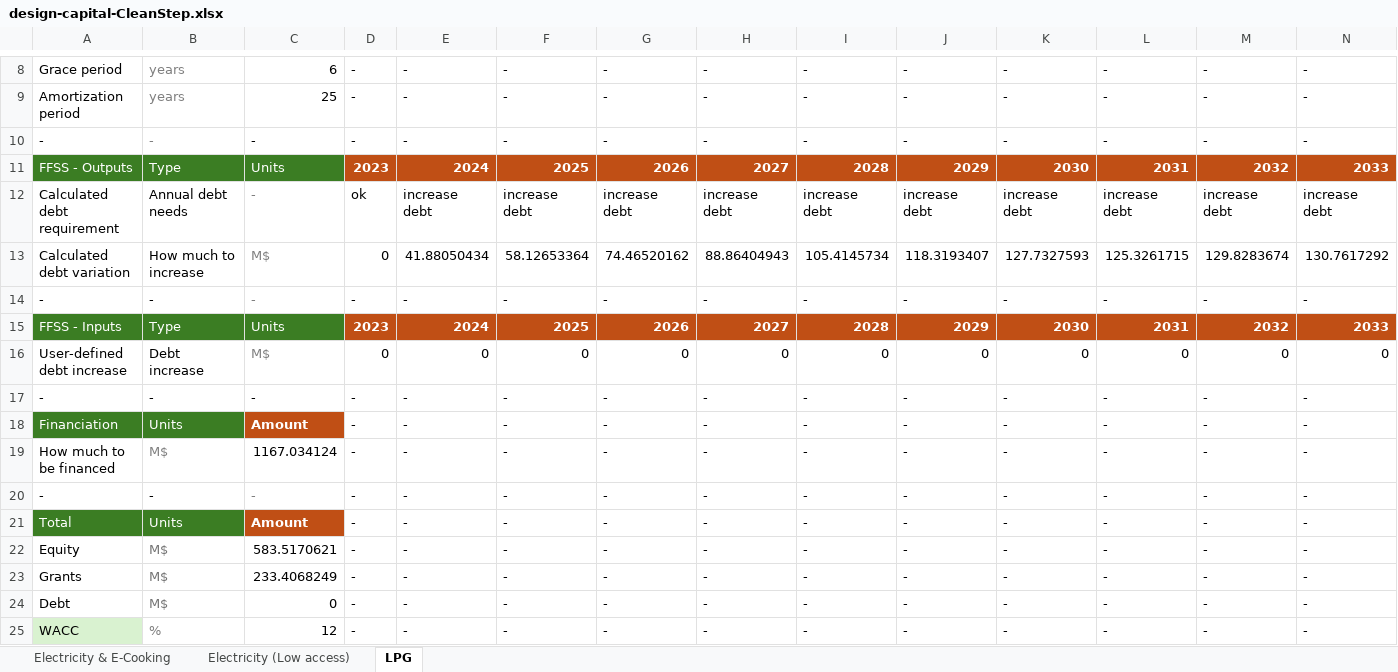
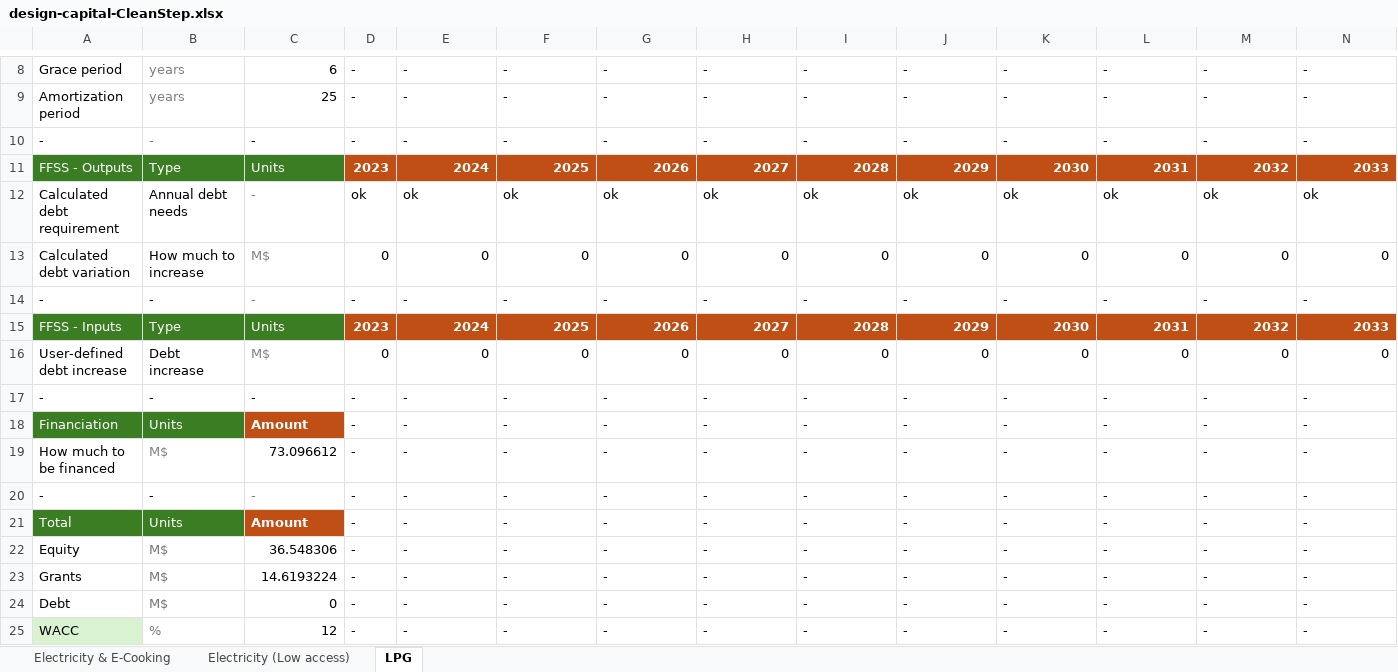
Before and after one commit to Almudenagarrido/CC-WBT-AI, an Excel workbook: backend/Rwanda/design-capital-CleanStep.xlsx, sheet LPG, drawn as a sheet; only a part is shown, gaps mark what is left out; values as stored, in another font and other column widths than the file's, no borders; removed rows and columns are numbered as before the commit, all else as after; rows hold the shown columns only; the diff names each change by its address in the sheet, - before the commit and + after, or states it on an @@ line.

```diff
--- a/backend/Rwanda/design-capital-CleanStep.xlsx (sheet LPG)
+++ b/backend/Rwanda/design-capital-CleanStep.xlsx (sheet LPG)
-row 12: Calculated debt requirement | Annual debt needs | - | ok | increase debt | increase debt | increase debt | increase debt | increase debt | increase debt | increase debt | increase debt | increase debt | increase debt
-row 13: Calculated debt variation | How much to increase | M$ | 0 | 41.88050434 | 58.12653364 | 74.46520162 | 88.86404943 | 105.4145734 | 118.3193407 | 127.7327593 | 125.3261715 | 129.8283674 | 130.7617292
+row 12: Calculated debt requirement | Annual debt needs | - | ok | ok | ok | ok | ok | ok | ok | ok | ok | ok | ok
+row 13: Calculated debt variation | How much to increase | M$ | 0 | 0 | 0 | 0 | 0 | 0 | 0 | 0 | 0 | 0 | 0
-C19: 1167.034124
+C19: 73.096612
-C22: 583.5170621
+C22: 36.548306
-C23: 233.4068249
+C23: 14.6193224
```
Also changed, not shown: sheet Electricity (Low access), sheet Electricity & E-Cooking, backend/Rwanda/capex-fuels-CleanStep.xlsx, backend/Rwanda/financial-statements-Aligned.xlsx, 13 other files.
